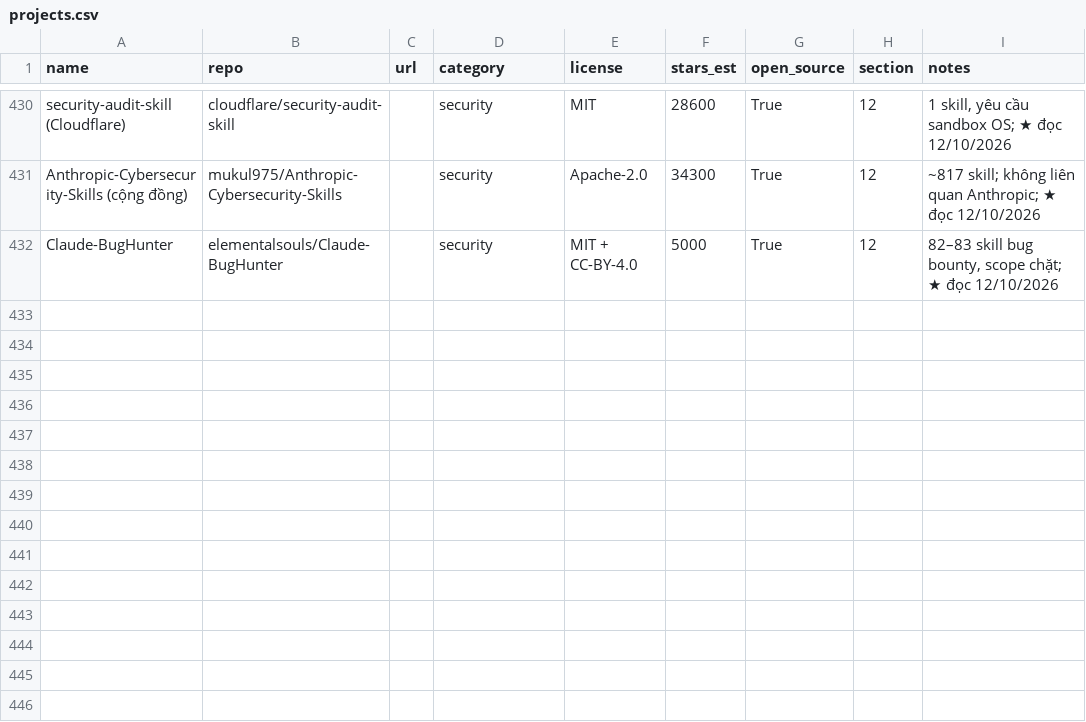
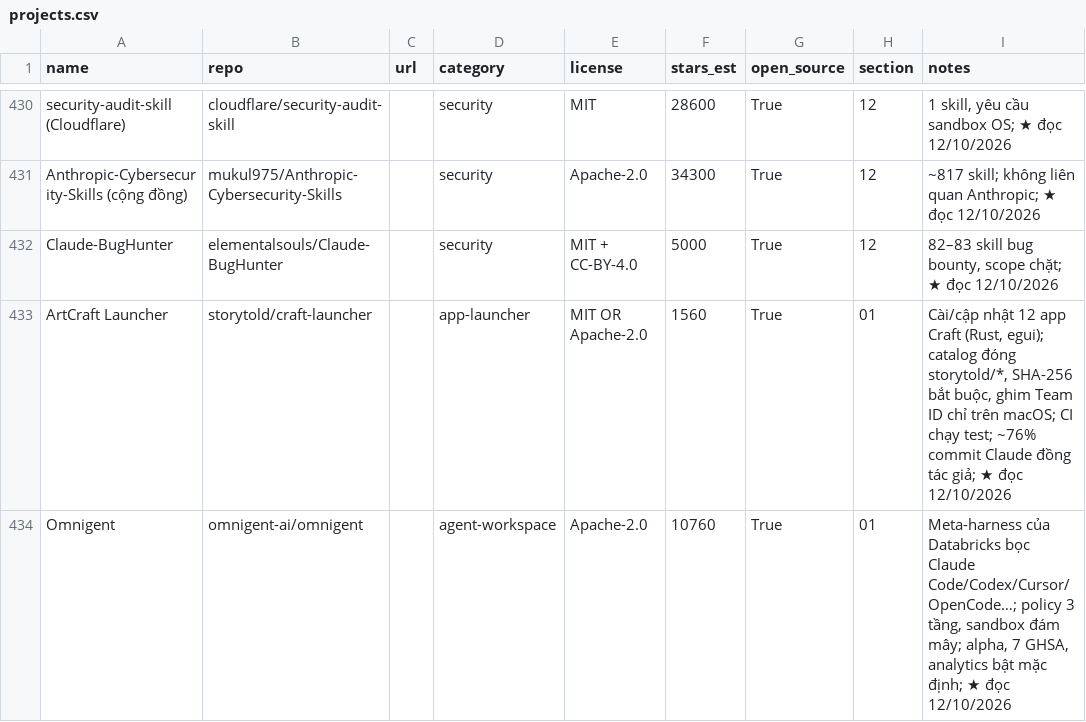
Before and after one commit to seeker19110/stored, a CSV file: data/projects.csv, drawn as a sheet; only a part is shown, gaps mark what is left out.

```diff
--- a/data/projects.csv
+++ b/data/projects.csv
@@ -432 +432,3 @@ Anthropic-Cybersecurity-Skills (cộng đồng),mukul975/Anthropic-Cybersecurity
 Claude-BugHunter,elementalsouls/Claude-BugHunter,,security,MIT + CC-BY-4.0,5000,True,12,"82–83 skill bug bounty, scope chặt; ★ đọc 12/10/2026"
+ArtCraft Launcher,storytold/craft-launcher,,app-launcher,MIT OR Apache-2.0,1560,True,01,"Cài/cập nhật 12 app Craft (Rust, egui); catalog đóng storytold/*, SHA-256 bắt buộc, ghim Team ID chỉ trên macOS; CI chạy test; ~76% commit Claude đồng tác giả; ★ đọc 12/10/2026"
+Omnigent,omnigent-ai/omnigent,,agent-workspace,Apache-2.0,10760,True,01,"Meta-harness của Databricks bọc Claude Code/Codex/Cursor/OpenCode…; policy 3 tầng, sandbox đám mây; alpha, 7 GHSA, analytics bật mặc định; ★ đọc 12/10/2026"
```
Also changed, not shown: 4 other files.
